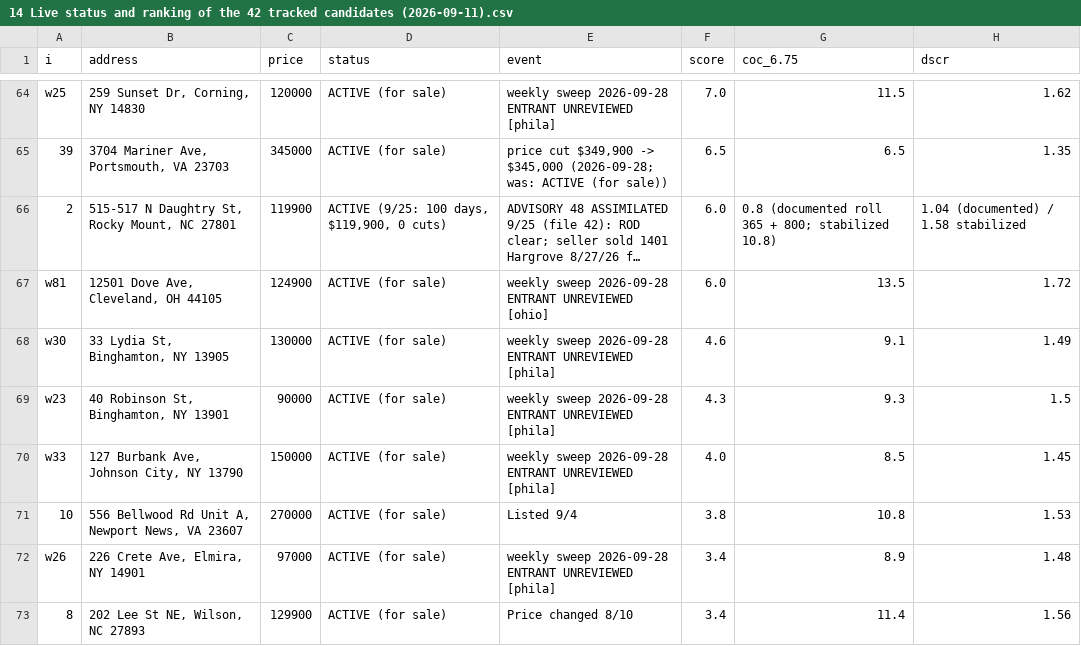
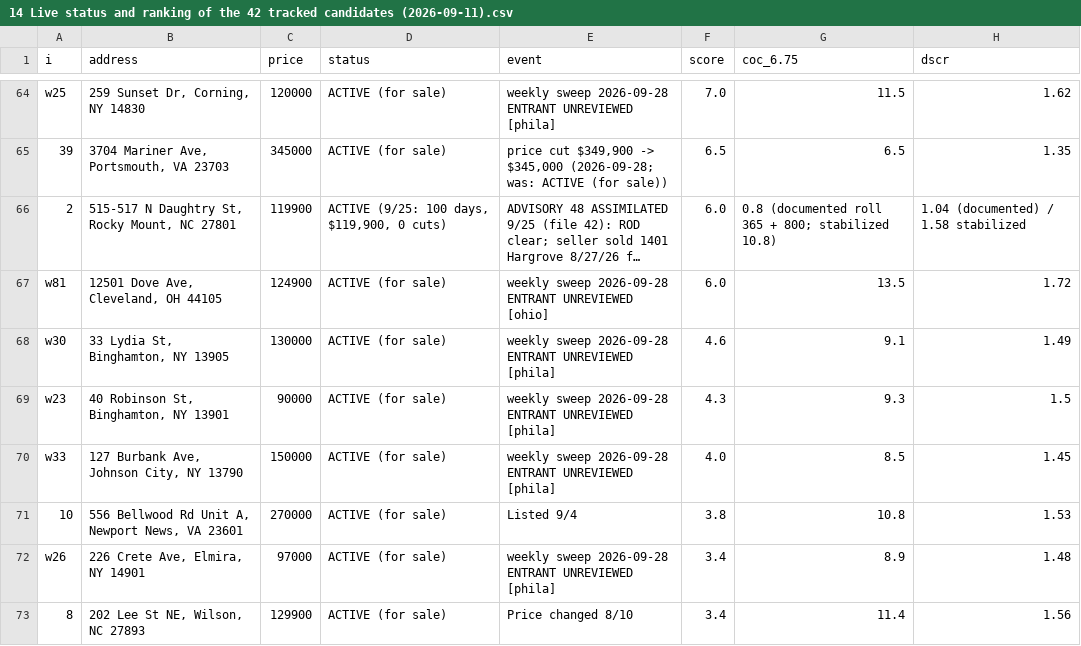
Before and after one commit to najumobi/Investment-Outside-NC-VA, a CSV file: pipeline_changes/2026-09-29/14 Live status and ranking of the 42 tracked candidates (2026-09-11).csv, drawn as a sheet; only a part is shown, gaps mark what is left out; long unchanged cells end in …; the diff names each change by its address in the sheet, - before the commit and + after, or states it on an @@ line.

```diff
--- a/pipeline_changes/2026-09-29/14 Live status and ranking of the 42 tracked candidates (2026-09-11).csv
+++ b/pipeline_changes/2026-09-29/14 Live status and ranking of the 42 tracked candidates (2026-09-11).csv
-B71 (address): …News, VA 23607
+B71 (address): …News, VA 23601
```
